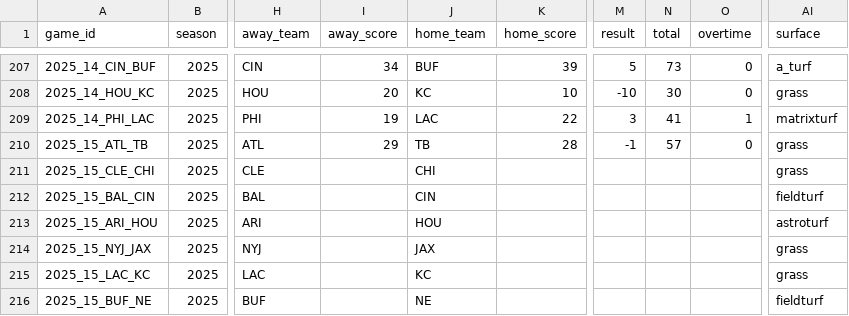
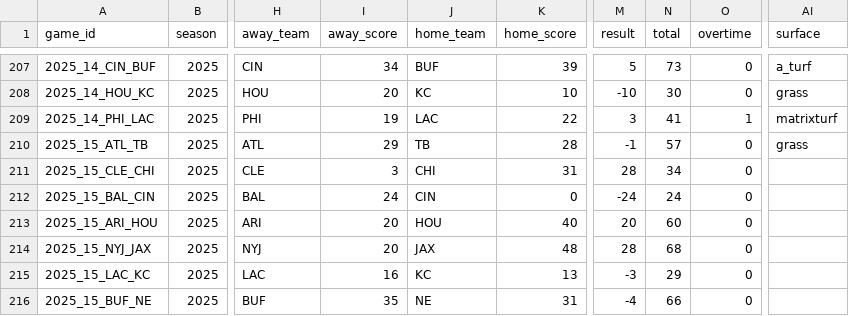
Before and after one commit to SubOptimalPredictions/nfl_predictor, a CSV file: data/schedules_2025.csv, drawn as a sheet; only a part is shown, gaps mark what is left out; the diff covers the shown part only; the diff names each change by its address in the sheet, - before the commit and + after, or states it on an @@ line.

Commit message:
update csv

```diff
--- a/data/schedules_2025.csv
+++ b/data/schedules_2025.csv
-I211 (away_score): (empty)
+I211 (away_score): 3
-K211 (home_score): (empty)
+K211 (home_score): 31
-M211 (result): (empty)
+M211 (result): 28
-N211 (total): (empty)
+N211 (total): 34
-O211:O216 (overtime): (empty)
+O211:O216 (overtime): 0
-AI211 (surface): grass
+AI211 (surface): (empty)
-I212 (away_score): (empty)
+I212 (away_score): 24
-K212 (home_score): (empty)
+K212 (home_score): 0
-M212 (result): (empty)
+M212 (result): -24
-N212 (total): (empty)
+N212 (total): 24
-AI212 (surface): fieldturf
+AI212 (surface): (empty)
-I213:I214 (away_score): (empty)
+I213:I214 (away_score): 20
-K213 (home_score): (empty)
+K213 (home_score): 40
-M213 (result): (empty)
+M213 (result): 20
-N213 (total): (empty)
+N213 (total): 60
-AI213 (surface): astroturf
+AI213 (surface): (empty)
-K214 (home_score): (empty)
+K214 (home_score): 48
-M214 (result): (empty)
+M214 (result): 28
-N214 (total): (empty)
+N214 (total): 68
-AI214:AI215 (surface): grass
+AI214:AI215 (surface): (empty)
-I215 (away_score): (empty)
+I215 (away_score): 16
-K215 (home_score): (empty)
+K215 (home_score): 13
-M215 (result): (empty)
+M215 (result): -3
-N215 (total): (empty)
+N215 (total): 29
-I216 (away_score): (empty)
+I216 (away_score): 35
-K216 (home_score): (empty)
+K216 (home_score): 31
-M216 (result): (empty)
+M216 (result): -4
-N216 (total): (empty)
+N216 (total): 66
-AI216 (surface): fieldturf
+AI216 (surface): (empty)
```
Also changed, not shown: 145 edited cells elsewhere in this file.
